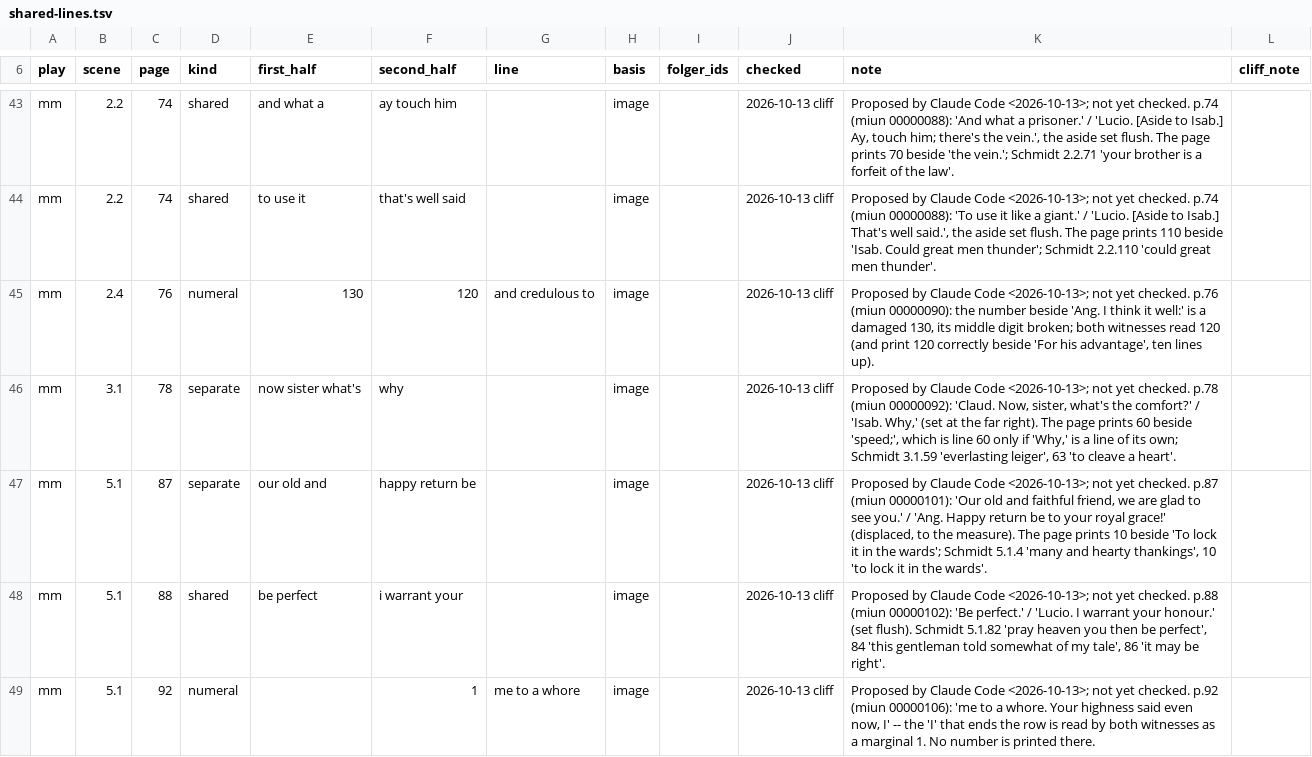
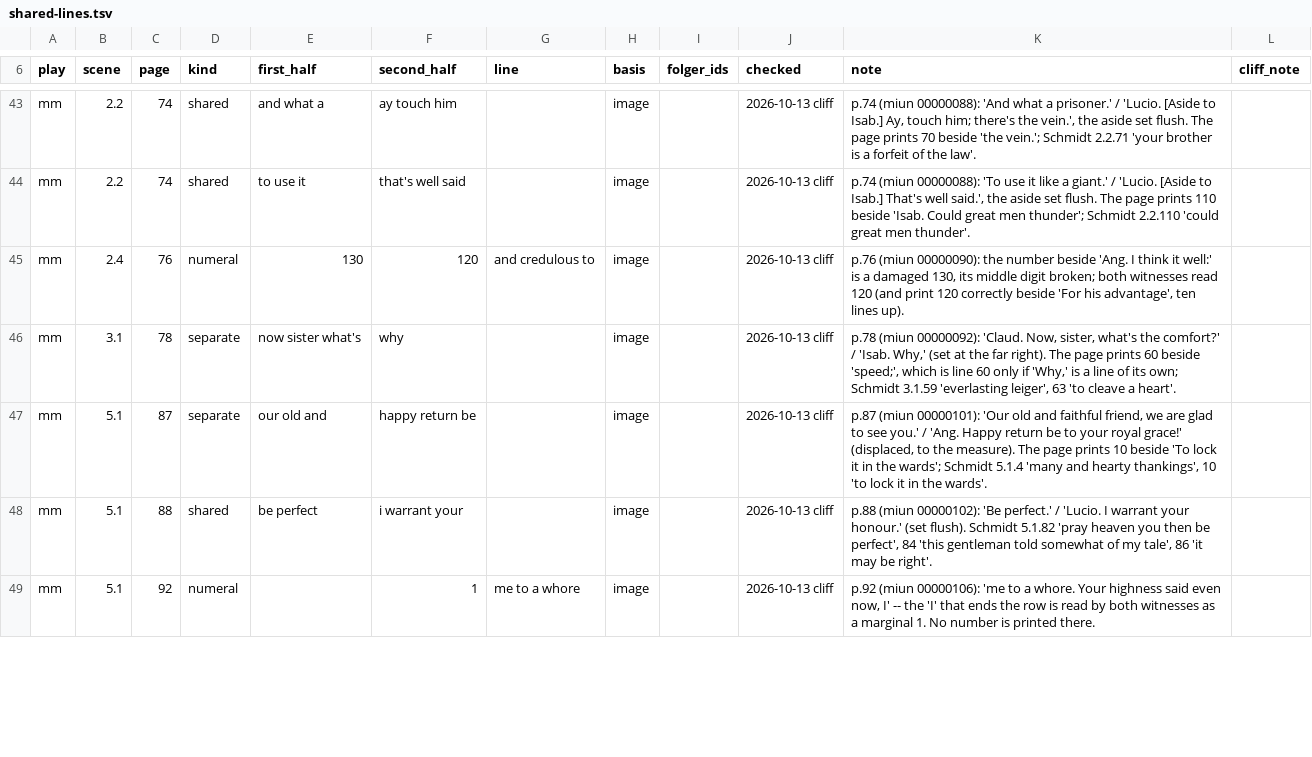
Before and after one commit to PerseusDLCode/corpus-tools, a TSV file: data/globe/shared-lines.tsv, drawn as a sheet; only a part is shown, gaps mark what is left out; the diff covers the shown part only; the diff names each change by its address in the sheet, - before the commit and + after, or states it on an @@ line.

```diff
--- a/data/globe/shared-lines.tsv
+++ b/data/globe/shared-lines.tsv
-K43 (note): Proposed by Claude Code <2026-10-13>; not yet checked. p.74 (miun…
+K43 (note): p.74 (miun…
-K44 (note): Proposed by Claude Code <2026-10-13>; not yet checked. p.74 (miun…
+K44 (note): p.74 (miun…
-K45 (note): Proposed by Claude Code <2026-10-13>; not yet checked. p.76 (miun…
+K45 (note): p.76 (miun…
-K46 (note): Proposed by Claude Code <2026-10-13>; not yet checked. p.78 (miun…
+K46 (note): p.78 (miun…
-K47 (note): Proposed by Claude Code <2026-10-13>; not yet checked. p.87 (miun…
+K47 (note): p.87 (miun…
-K48 (note): Proposed by Claude Code <2026-10-13>; not yet checked. p.88 (miun…
+K48 (note): p.88 (miun…
-K49 (note): Proposed by Claude Code <2026-10-13>; not yet checked. p.92 (miun…
+K49 (note): p.92 (miun…
```
Also changed, not shown: 53 edited cells elsewhere in this file.
